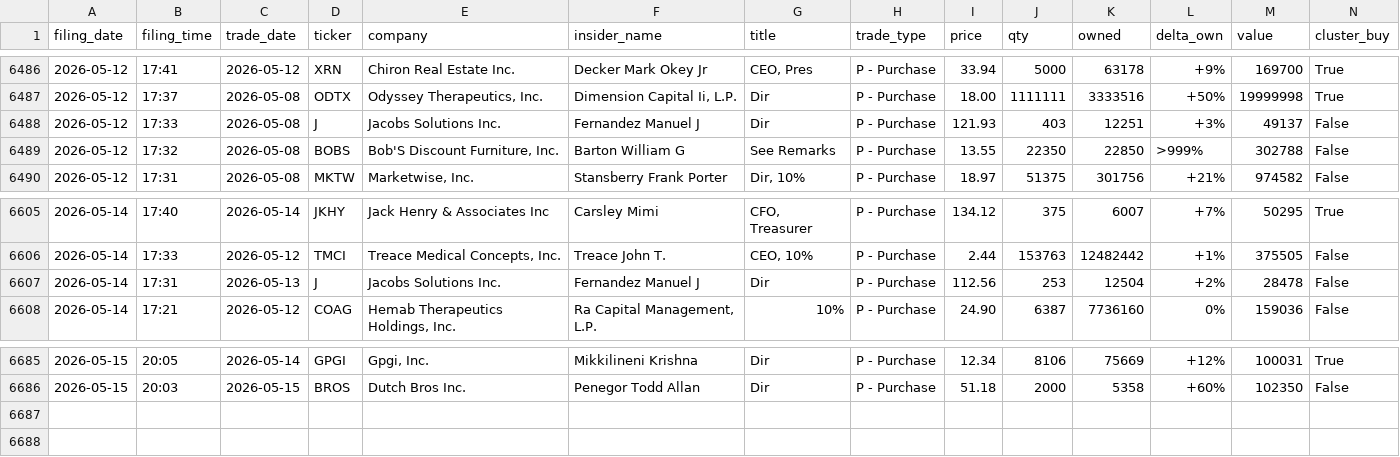
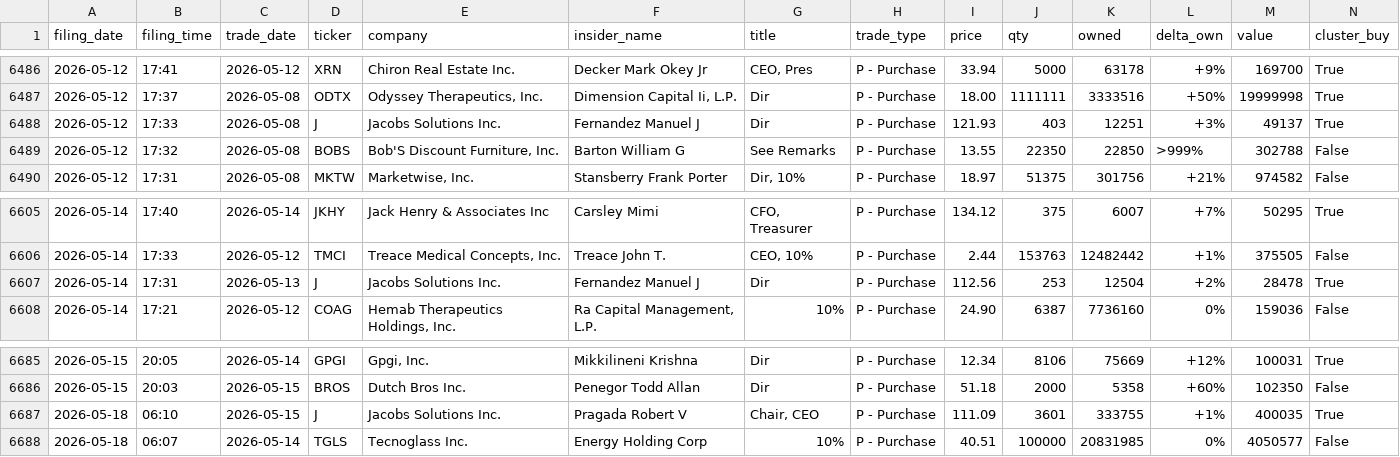
Before and after one commit to insideredgepro/insideredgepro.github.io, a CSV file: data/history.csv, drawn as a sheet; only a part is shown, gaps mark what is left out.

```diff
--- a/data/history.csv
+++ b/data/history.csv
@@ -6487,3 +6487,3 @@ filing_date,filing_time,trade_date,ticker,company,insider_name,title,trade_type,
 2026-05-12,17:37,2026-05-08,ODTX,"Odyssey Therapeutics, Inc.","Dimension Capital Ii, L.P.",Dir,P - Purchase,18.00,1111111,3333516,+50%,19999998,True
-2026-05-12,17:33,2026-05-08,J,Jacobs Solutions Inc.,Fernandez Manuel J,Dir,P - Purchase,121.93,403,12251,+3%,49137,False
+2026-05-12,17:33,2026-05-08,J,Jacobs Solutions Inc.,Fernandez Manuel J,Dir,P - Purchase,121.93,403,12251,+3%,49137,True
 2026-05-12,17:32,2026-05-08,BOBS,"Bob'S Discount Furniture, Inc.",Barton William G,See Remarks,P - Purchase,13.55,22350,22850,>999%,302788,False
@@ -6606,3 +6606,3 @@ filing_date,filing_time,trade_date,ticker,company,insider_name,title,trade_type,
 2026-05-14,17:33,2026-05-12,TMCI,"Treace Medical Concepts, Inc.",Treace John T.,"CEO, 10%",P - Purchase,2.44,153763,12482442,+1%,375505,False
-2026-05-14,17:31,2026-05-13,J,Jacobs Solutions Inc.,Fernandez Manuel J,Dir,P - Purchase,112.56,253,12504,+2%,28478,False
+2026-05-14,17:31,2026-05-13,J,Jacobs Solutions Inc.,Fernandez Manuel J,Dir,P - Purchase,112.56,253,12504,+2%,28478,True
 2026-05-14,17:21,2026-05-12,COAG,"Hemab Therapeutics Holdings, Inc.","Ra Capital Management, L.P.",10%,P - Purchase,24.90,6387,7736160,0%,159036,False
@@ -6686 +6686,3 @@ filing_date,filing_time,trade_date,ticker,company,insider_name,title,trade_type,
 2026-05-15,20:03,2026-05-15,BROS,Dutch Bros Inc.,Penegor Todd Allan,Dir,P - Purchase,51.18,2000,5358,+60%,102350,False
+2026-05-18,06:10,2026-05-15,J,Jacobs Solutions Inc.,Pragada Robert V,"Chair, CEO",P - Purchase,111.09,3601,333755,+1%,400035,True
+2026-05-18,06:07,2026-05-14,TGLS,Tecnoglass Inc.,Energy Holding Corp,10%,P - Purchase,40.51,100000,20831985,0%,4050577,False
```
Also changed, not shown: 3 other files.
